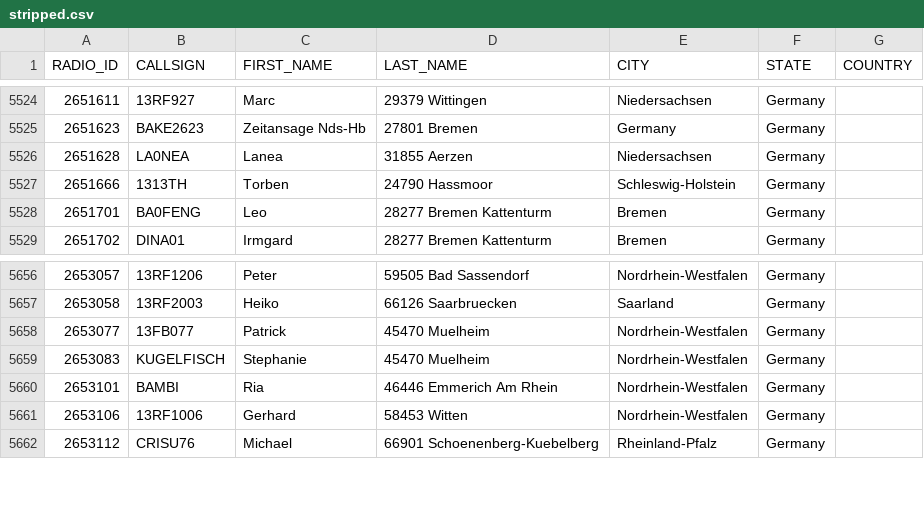
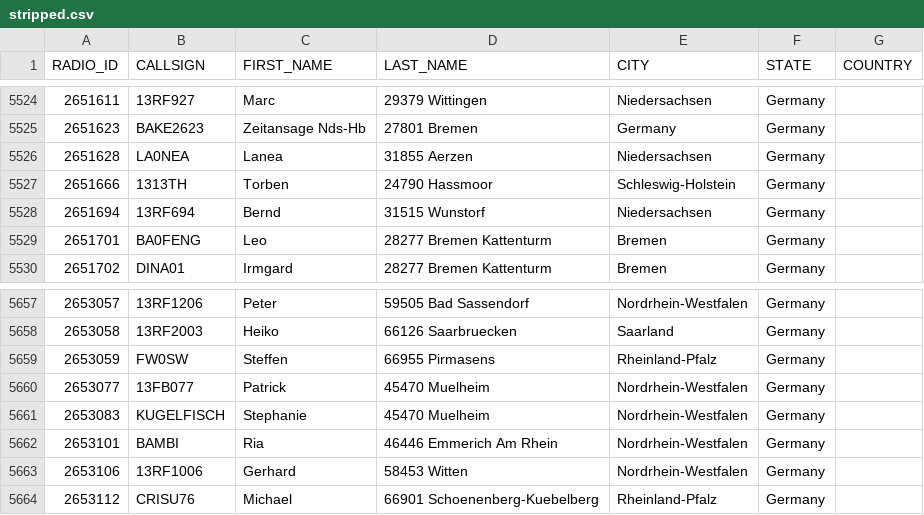
Before and after one commit to FreeDMR-Digital-Network/MW0MWZ-HostFiles, a CSV file: stripped.csv, drawn as a sheet; only a part is shown, gaps mark what is left out; the diff names each change by its address in the sheet, - before the commit and + after, or states it on an @@ line.

Commit message:
Add files via upload

```diff
--- a/stripped.csv
+++ b/stripped.csv
+row 5528: 2651694 | 13RF694 | Bernd | 31515 Wunstorf | Niedersachsen | Germany
+row 5659: 2653059 | FW0SW | Steffen | 66955 Pirmasens | Rheinland-Pfalz | Germany
```
